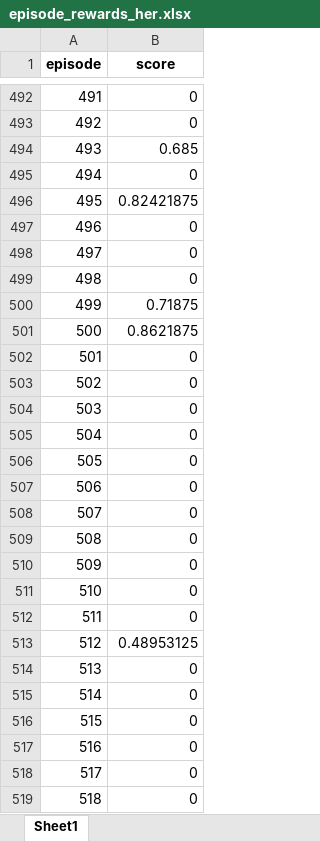
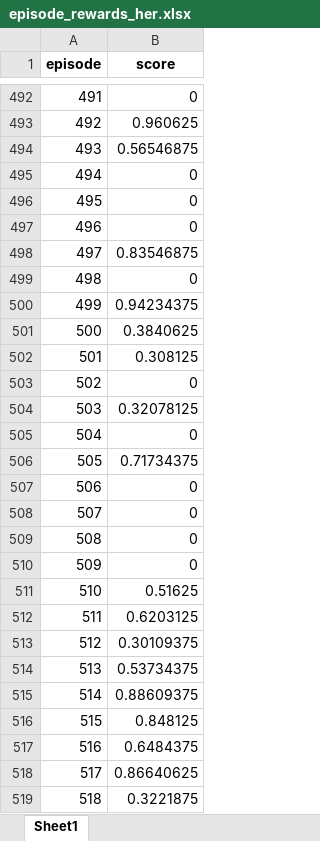
Before and after one commit to Jungsunmin/DRL-Project-with-gymnasium, an Excel workbook: door_switch_maze/grid/DQN_HER_mission/episode_rewards_her.xlsx, sheet Sheet1, drawn as a sheet; only a part is shown, gaps mark what is left out; values as stored, in another font and other column widths than the file's, no borders; the diff covers the shown part only; the diff names each change by its address in the sheet, - before the commit and + after, or states it on an @@ line.

```diff
--- a/door_switch_maze/grid/DQN_HER_mission/episode_rewards_her.xlsx (sheet Sheet1)
+++ b/door_switch_maze/grid/DQN_HER_mission/episode_rewards_her.xlsx (sheet Sheet1)
-B493 (score): 0
+B493 (score): 0.960625
-B494 (score): 0.685
+B494 (score): 0.56546875
-B496 (score): 0.82421875
+B496 (score): 0
-B498 (score): 0
+B498 (score): 0.83546875
-B500 (score): 0.71875
+B500 (score): 0.94234375
-B501 (score): 0.8621875
+B501 (score): 0.3840625
-B502 (score): 0
+B502 (score): 0.308125
-B504 (score): 0
+B504 (score): 0.32078125
-B506 (score): 0
+B506 (score): 0.71734375
-B511 (score): 0
+B511 (score): 0.51625
-B512 (score): 0
+B512 (score): 0.6203125
-B513 (score): 0.48953125
+B513 (score): 0.30109375
-B514 (score): 0
+B514 (score): 0.53734375
-B515 (score): 0
+B515 (score): 0.88609375
-B516 (score): 0
+B516 (score): 0.848125
-B517 (score): 0
+B517 (score): 0.6484375
-B518 (score): 0
+B518 (score): 0.86640625
-B519 (score): 0
+B519 (score): 0.3221875
```
Also changed, not shown: 638 edited cells elsewhere in this sheet, door_switch_maze/grid/DDQN_HER_mission/episode_rewards_ddqn_her.xlsx, door_switch_maze/grid/DQN_mission/episode_rewards.xlsx, 6 other files.
